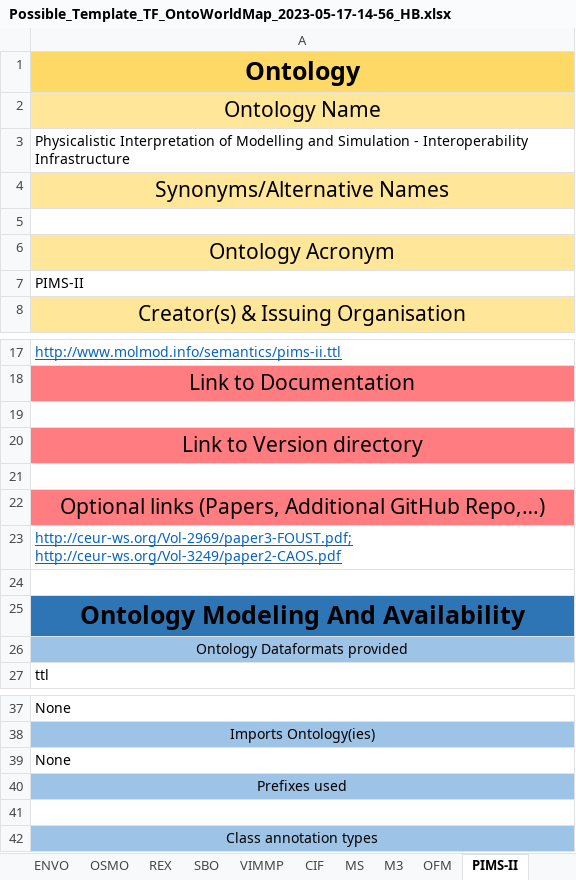
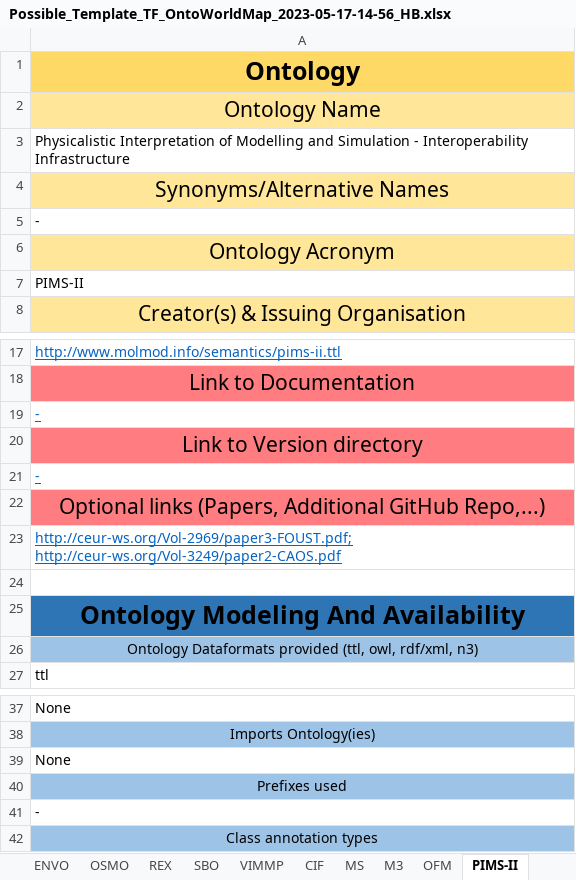
Before and after one commit to nfdi4cat/Ontology-Overview-of-NFDI4Cat, an Excel workbook: master_table/Possible_Template_TF_OntoWorldMap_2023-05-17-14-56_HB.xlsx, sheet PIMS-II, drawn as a sheet; only a part is shown, gaps mark what is left out; values as stored, in another font and other column widths than the file's, no borders; the diff names each change by its address in the sheet, - before the commit and + after, or states it on an @@ line.

```diff
--- a/master_table/Possible_Template_TF_OntoWorldMap_2023-05-17-14-56_HB.xlsx (sheet PIMS-II)
+++ b/master_table/Possible_Template_TF_OntoWorldMap_2023-05-17-14-56_HB.xlsx (sheet PIMS-II)
-A5: (empty)
+A5: -
-A19: (empty)
+A19: -
-A21: (empty)
+A21: -
-A22: …Additional GitHub Repo,…)
+A22: …Additional GitHub Repo,...)
-A26: Ontology Dataformats provided
+A26: Ontology Dataformats provided (ttl, owl, rdf/xml, n3)
-A41: (empty)
+A41: -
```
Also changed, not shown: sheet OFM, sheet EDAM, sheet M3, sheet MS, sheet CIF, sheet List_zu_betrachtende_Ontologien, 14 more sheets.
